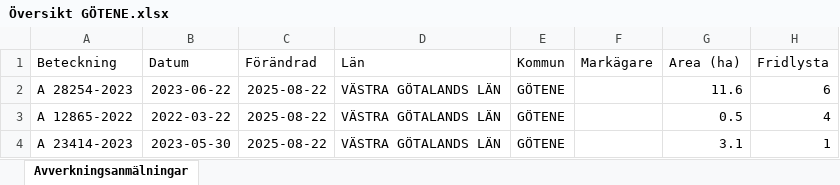
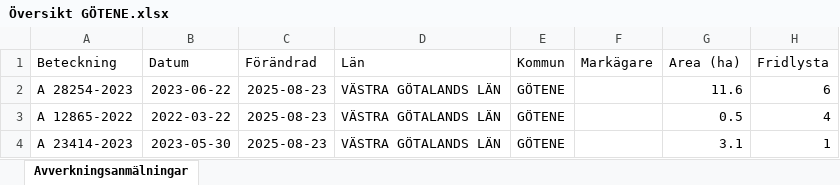
Before and after one commit to klasma/Logging_1471, an Excel workbook: Översikt GÖTENE.xlsx, sheet Avverkningsanmälningar, drawn as a sheet; only a part is shown; values as stored, in another font and other column widths than the file's, no borders; the diff covers the shown part only; the diff names each change by its address in the sheet, - before the commit and + after, or states it on an @@ line.

```diff
--- a/Översikt GÖTENE.xlsx (sheet Avverkningsanmälningar)
+++ b/Översikt GÖTENE.xlsx (sheet Avverkningsanmälningar)
-C2:C4 (Förändrad): 2025-08-22
+C2:C4 (Förändrad): 2025-08-23
```
Also changed, not shown: 784 edited cells elsewhere in this sheet, artfynd/A 12658-2023 artfynd.xlsx, artfynd/A 12865-2022 artfynd.xlsx, 36 other files.
